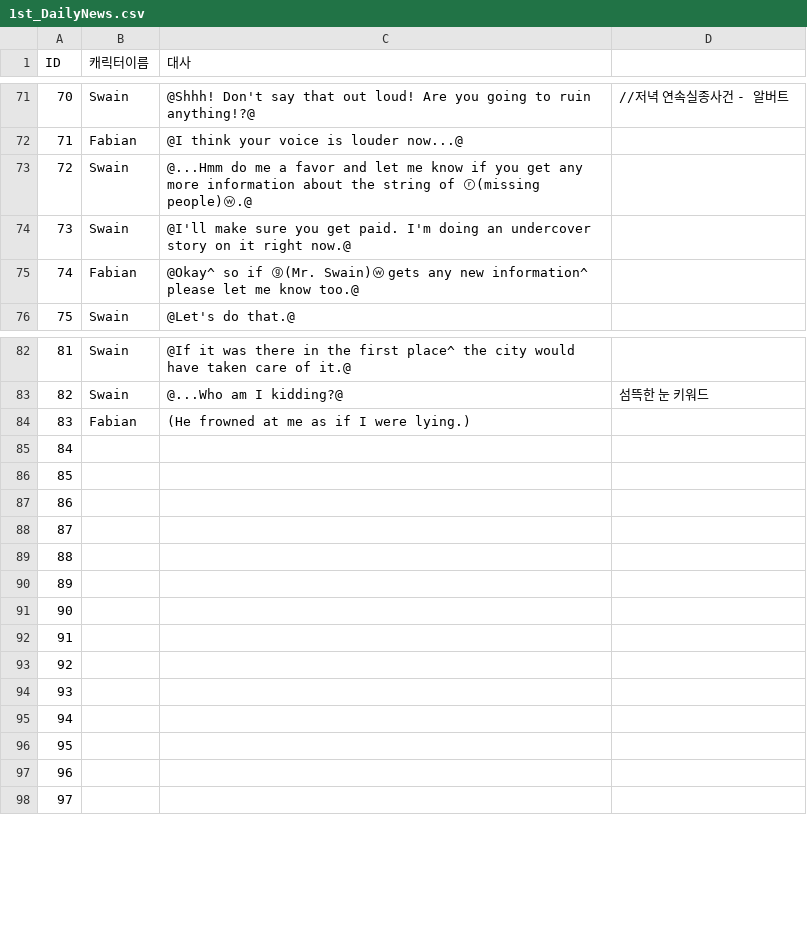
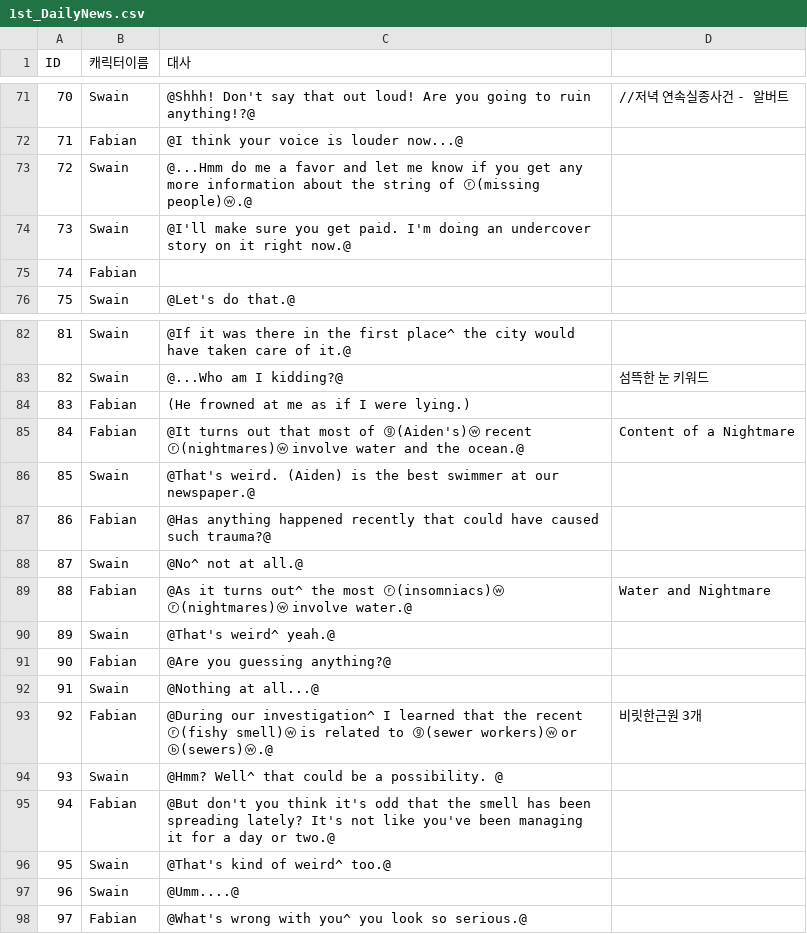
Before and after one commit to coolblue1853/SCoW, a CSV file: Assets/Asset/Asset/Resources/1st_DailyNews.csv, drawn as a sheet; only a part is shown, gaps mark what is left out; the diff covers the shown part only.

```diff
--- a/Assets/Asset/Asset/Resources/1st_DailyNews.csv
+++ b/Assets/Asset/Asset/Resources/1st_DailyNews.csv
@@ -74,3 +74,3 @@ ID,캐릭터이름,대사,
 73,Swain,@I'll make sure you get paid. I'm doing an undercover story on it right now.@,
-74,Fabian,@Okay^ so if ⓖ(Mr. Swain)ⓦ gets any new information^ please let me know too.@,
+74,Fabian, ,
 75,Swain,@Let's do that.@,
@@ -84,15 +84,15 @@ ID,캐릭터이름,대사,
 83,Fabian,(He frowned at me as if I were lying.),
-84,,,
-85,,,
-86,,,
-87,,,
-88,,,
-89,,,
-90,,,
-91,,,
-92,,,
-93,,,
-94,,,
-95,,,
-96,,,
-97,,,
+84,Fabian,@It turns out that most of ⓖ(Aiden's)ⓦ recent ⓡ(nightmares)ⓦ involve water and the ocean.@,Content of a Nightmare
+85,Swain,@That's weird. (Aiden) is the best swimmer at our newspaper.@,
+86,Fabian,@Has anything happened recently that could have caused such trauma?@,
+87,Swain,@No^ not at all.@,
+88,Fabian,@As it turns out^ the most ⓡ(insomniacs)ⓦ ⓡ(nightmares)ⓦ involve water.@,Water and Nightmare
+89,Swain,@That's weird^ yeah.@,
+90,Fabian,@Are you guessing anything?@,
+91,Swain,@Nothing at all...@,
+92,Fabian,@During our investigation^ I learned that the recent ⓡ(fishy smell)ⓦ is related to ⓖ(sewer workers)ⓦ or ⓑ(sewers)ⓦ.@,비릿한근원 3개
+93,Swain,@Hmm? Well^ that could be a possibility. @,
+94,Fabian,@But don't you think it's odd that the smell has been spreading lately? It's not like you've been managing it for a day or two.@,
+95,Swain,@That's kind of weird^ too.@,
+96,Swain,@Umm....@,
+97,Fabian,@What's wrong with you^ you look so serious.@,
```
Also changed, not shown: 59 edited cells elsewhere in this file, 5 other files.
